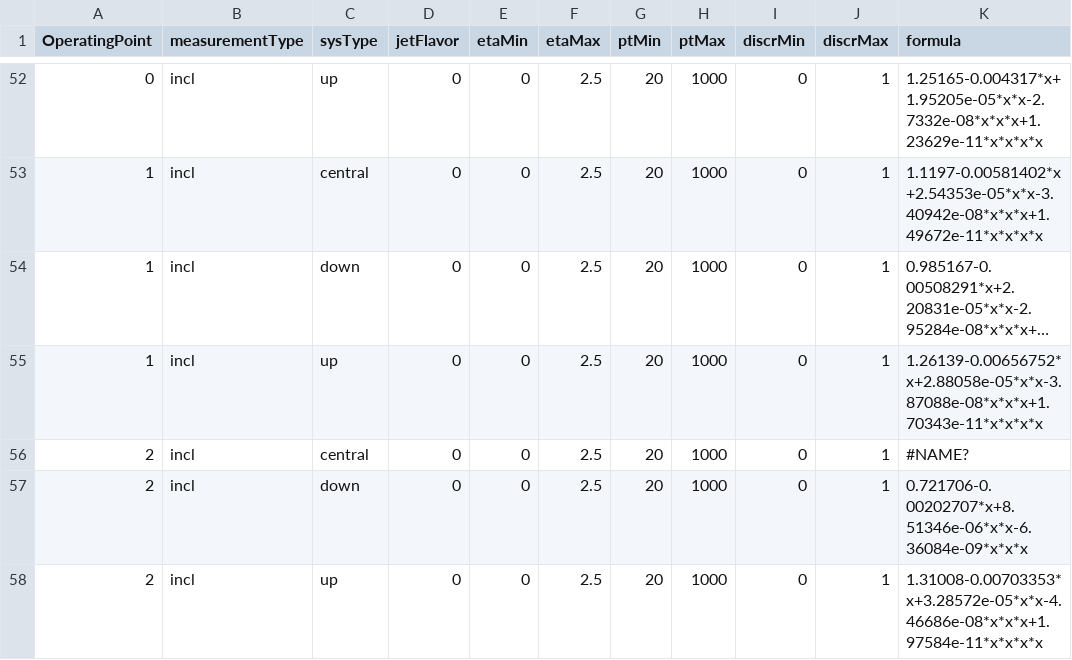
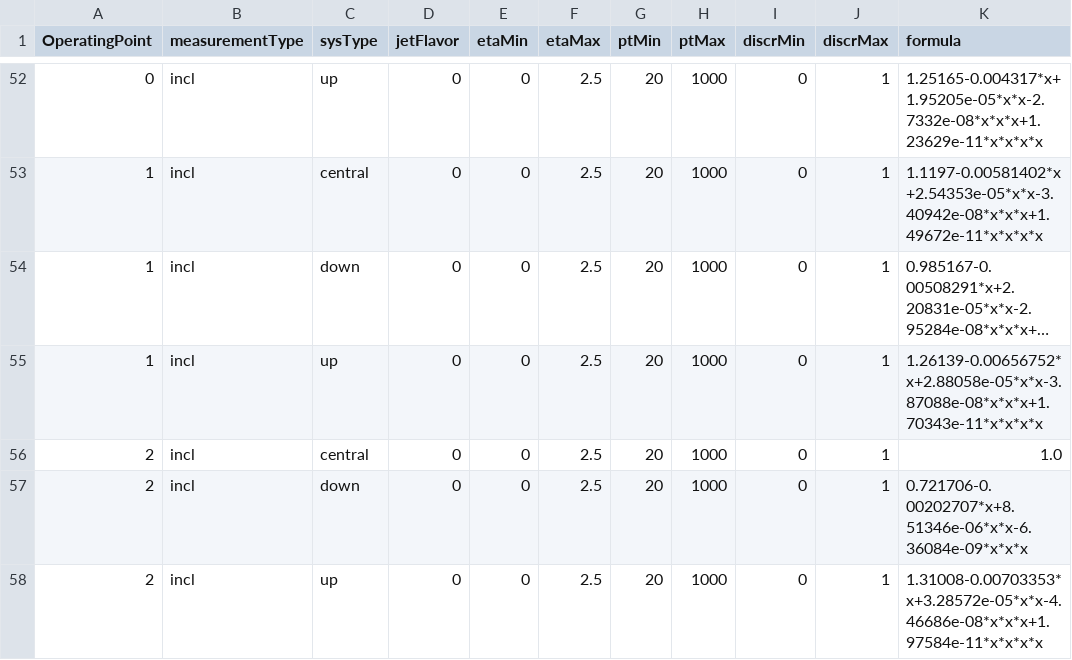
Before and after one commit to farrah-simpson/FWLJMET, a CSV file: LJMet/data/subjet_deepCSV_106XUL16postVFP_v1.csv, drawn as a sheet; only a part is shown, gaps mark what is left out; long unchanged cells end in ….

```diff
--- a/LJMet/data/subjet_deepCSV_106XUL16postVFP_v1.csv
+++ b/LJMet/data/subjet_deepCSV_106XUL16postVFP_v1.csv
@@ -55,3 +55,3 @@ OperatingPoint,measurementType,sysType,jetFlavor,etaMin,etaMax,ptMin,ptMax,discr
 1,incl,up,0,0,2.5,20,1000,0,1,1.26139-0.00656752*x+2.88058e-05*x*x-3.87088e-08*x*x*x+1.70343e-11*x*x*x*x
-2,incl,central,0,0,2.5,20,1000,0,1,#NAME?
+2,incl,central,0,0,2.5,20,1000,0,1,1.0
 2,incl,down,0,0,2.5,20,1000,0,1,0.721706-0.00202707*x+8.51346e-06*x*x-6.36084e-09*x*x*x
```
Also changed, not shown: 4 other files.
